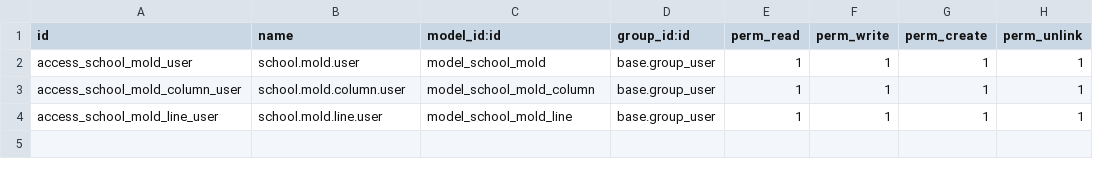
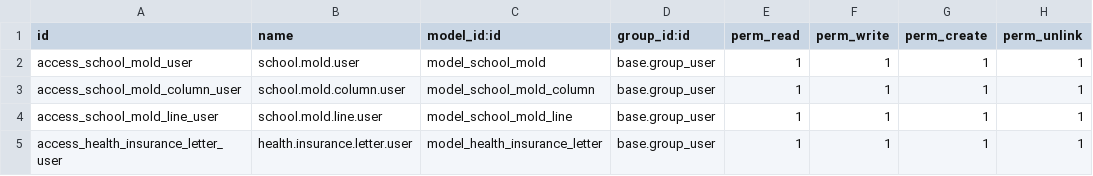
Before and after one commit to markkarme/smart-station-odoo19, a CSV file: school_molds_generator/security/ir.model.access.csv, drawn as a sheet; the diff names each change by its address in the sheet, - before the commit and + after, or states it on an @@ line.

Commit message:
Increment version to 19.0.1.0.24, add Health Insurance Letter functionality. Introduced new models, views, and reports for generating health insurance letters, including a post-migration script to add new columns in school molds. Updated existing columns and layouts to accommodate new report types, enhancing the overall data management for health-related documentation.

```diff
--- a/school_molds_generator/security/ir.model.access.csv
+++ b/school_molds_generator/security/ir.model.access.csv
+row 5: access_health_insurance_letter_user | health.insurance.letter.user | model_health_insurance_letter | base.group_user | 1 | 1 | 1 | 1
```
Also changed, not shown: 16 other files.
